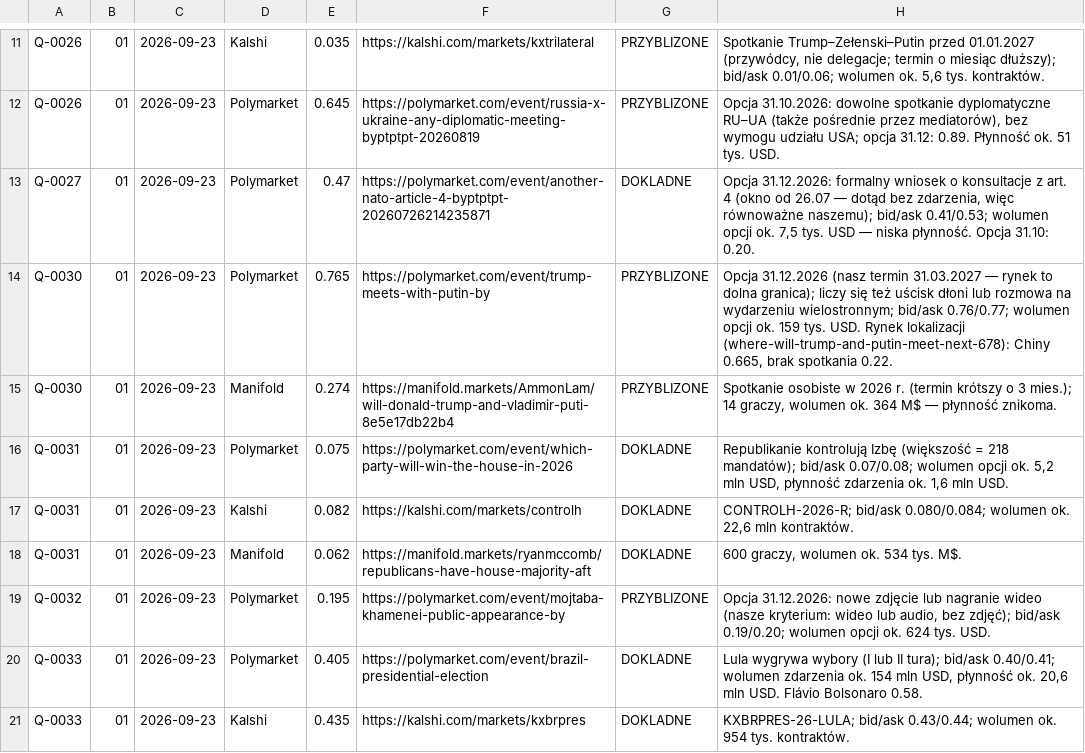
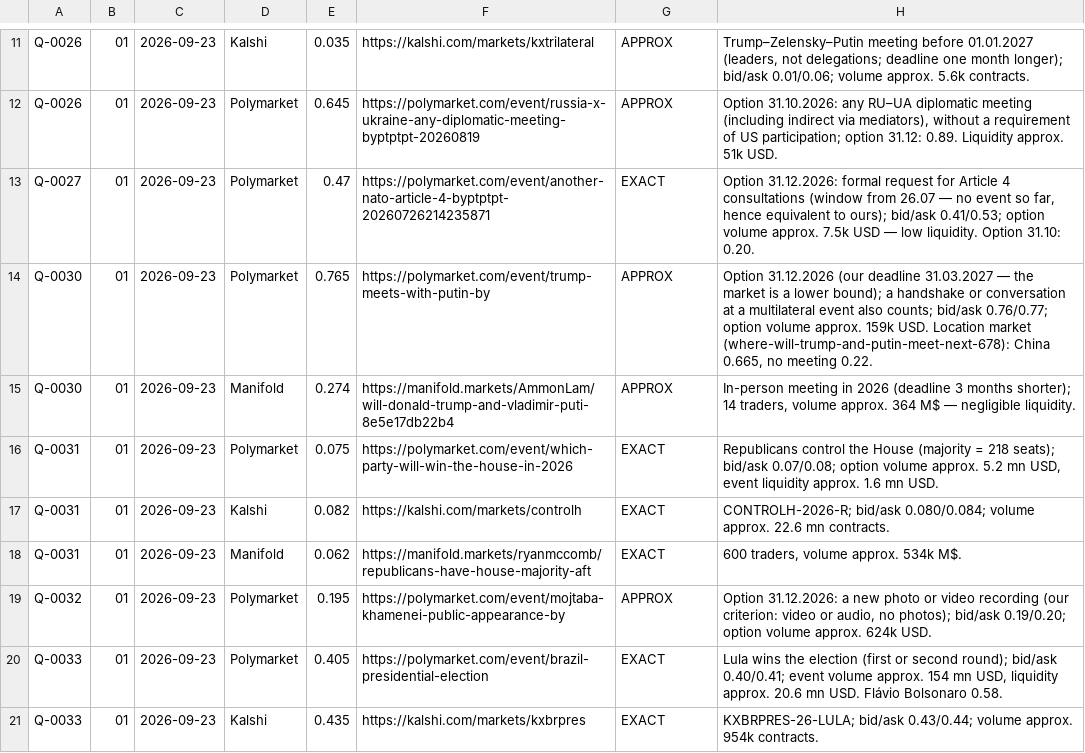
Before and after one commit to pstepien-labs/worldstate-forecast, a CSV file: registry/benchmarks.csv, drawn as a sheet; only a part is shown, gaps mark what is left out; the diff covers the shown part only; the diff names each change by its address in the sheet, - before the commit and + after, or states it on an @@ line.

```diff
--- a/registry/benchmarks.csv
+++ b/registry/benchmarks.csv
-G11:G12: PRZYBLIZONE
+G11:G12: APPROX
-H11: Spotkanie Trump–Zełenski–Putin przed 01.01.2027 (przywódcy, nie delegacje; termin o miesiąc dłuższy); bid/ask 0.01/0.06; wolumen ok. 5,6 tys. kontraktów.
+H11: Trump–Zelensky–Putin meeting before 01.01.2027 (leaders, not delegations; deadline one month longer); bid/ask 0.01/0.06; volume approx. 5.6k contracts.
-H12: Opcja 31.10.2026: dowolne spotkanie dyplomatyczne RU–UA (także pośrednie przez mediatorów), bez wymogu udziału USA; opcja 31.12: 0.89. Płynność ok. 51 tys. USD.
+H12: Option 31.10.2026: any RU–UA diplomatic meeting (including indirect via mediators), without a requirement of US participation; option 31.12: 0.89. Liquidity approx. 51k USD.
-G13: DOKLADNE
+G13: EXACT
-H13: Opcja 31.12.2026: formalny wniosek o konsultacje z art. 4 (okno od 26.07 — dotąd bez zdarzenia, więc równoważne naszemu); bid/ask 0.41/0.53; wolumen opcji ok. 7,5 tys. USD — niska płynność. Opcja 31.10: 0.20.
+H13: Option 31.12.2026: formal request for Article 4 consultations (window from 26.07 — no event so far, hence equivalent to ours); bid/ask 0.41/0.53; option volume approx. 7.5k USD — low liquidity. Option 31.10: 0.20.
-G14:G15: PRZYBLIZONE
+G14:G15: APPROX
-H14: Opcja 31.12.2026 (nasz termin 31.03.2027 — rynek to dolna granica); liczy się też uścisk dłoni lub rozmowa na wydarzeniu wielostronnym; bid/ask 0.76/0.77; wolumen opcji ok. 159 tys. USD. Rynek lokalizacji (where-will-trump-and-putin-meet-next-678): Chiny 0.665, brak spotkania 0.22.
+H14: Option 31.12.2026 (our deadline 31.03.2027 — the market is a lower bound); a handshake or conversation at a multilateral event also counts; bid/ask 0.76/0.77; option volume approx. 159k USD. Location market (where-will-trump-and-putin-meet-next-678): China 0.665, no meeting 0.22.
-H15: Spotkanie osobiste w 2026 r. (termin krótszy o 3 mies.); 14 graczy, wolumen ok. 364 M$ — płynność znikoma.
+H15: In-person meeting in 2026 (deadline 3 months shorter); 14 traders, volume approx. 364 M$ — negligible liquidity.
-G16:G18: DOKLADNE
+G16:G18: EXACT
-H16: Republikanie kontrolują Izbę (większość = 218 mandatów); bid/ask 0.07/0.08; wolumen opcji ok. 5,2 mln USD, płynność zdarzenia ok. 1,6 mln USD.
+H16: Republicans control the House (majority = 218 seats); bid/ask 0.07/0.08; option volume approx. 5.2 mn USD, event liquidity approx. 1.6 mn USD.
-H17: …bid/ask 0.080/0.084; wolumen ok. 22,6 mln kontraktów.
+H17: …bid/ask 0.080/0.084; volume approx. 22.6 mn contracts.
-H18: 600 graczy, wolumen ok. 534 tys. M$.
+H18: 600 traders, volume approx. 534k M$.
-G19: PRZYBLIZONE
+G19: APPROX
-H19: Opcja 31.12.2026: nowe zdjęcie lub nagranie wideo (nasze kryterium: wideo lub audio, bez zdjęć); bid/ask 0.19/0.20; wolumen opcji ok. 624 tys. USD.
+H19: Option 31.12.2026: a new photo or video recording (our criterion: video or audio, no photos); bid/ask 0.19/0.20; option volume approx. 624k USD.
-G20:G21: DOKLADNE
+G20:G21: EXACT
-H20: Lula wygrywa wybory (I lub II tura); bid/ask 0.40/0.41; wolumen zdarzenia ok. 154 mln USD, płynność ok. 20,6 mln USD. Flávio…
+H20: Lula wins the election (first or second round); bid/ask 0.40/0.41; event volume approx. 154 mn USD, liquidity approx. 20.6 mn USD. Flávio…
-H21: …bid/ask 0.43/0.44; wolumen ok. 954 tys. kontraktów.
+H21: …bid/ask 0.43/0.44; volume approx. 954k contracts.
```
Also changed, not shown: 1 added row, 1 removed row and 64 edited cells elsewhere in this file, registry/forecasts.csv, registry/question_proposals_edition_00.csv, 36 other files.
